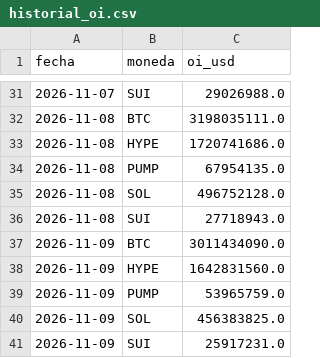
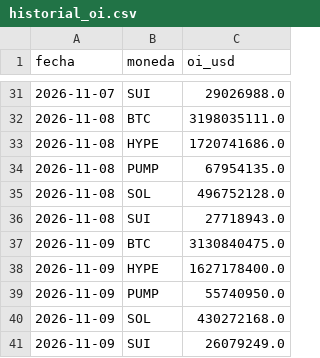
Before and after one commit to mdiazisiegas-89/senales-recompra, a CSV file: salida/historial_oi.csv, drawn as a sheet; only a part is shown, gaps mark what is left out.

```diff
--- a/salida/historial_oi.csv
+++ b/salida/historial_oi.csv
@@ -36,6 +36,6 @@ fecha,moneda,oi_usd
 2026-11-08,SUI,27718943.0
-2026-11-09,BTC,3011434090.0
-2026-11-09,HYPE,1642831560.0
-2026-11-09,PUMP,53965759.0
-2026-11-09,SOL,456383825.0
-2026-11-09,SUI,25917231.0
+2026-11-09,BTC,3130840475.0
+2026-11-09,HYPE,1627178400.0
+2026-11-09,PUMP,55740950.0
+2026-11-09,SOL,430272168.0
+2026-11-09,SUI,26079249.0
```
Also changed, not shown: salida/historial_mcap.csv, 3 other files.
